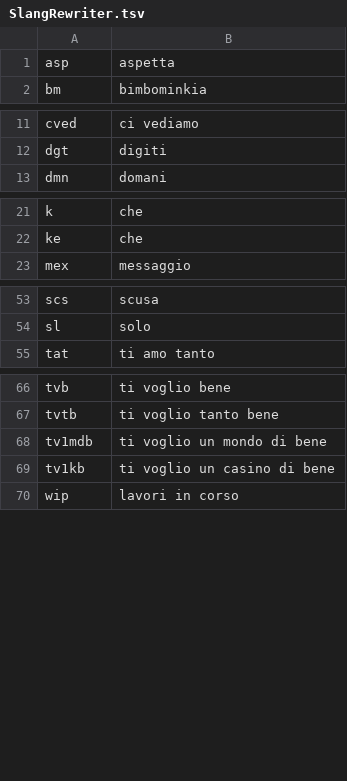
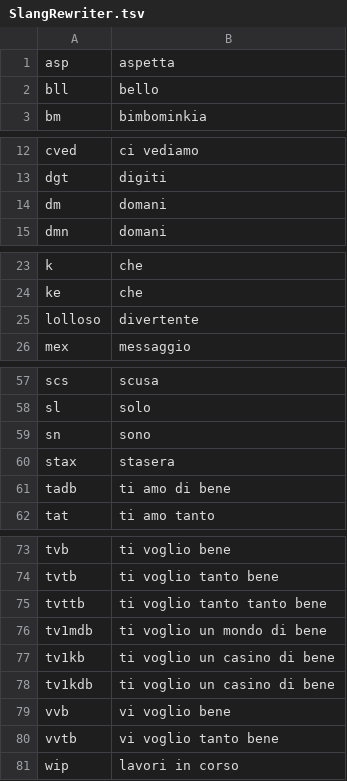
Before and after one commit to fbk/microneel, a TSV file: src/main/resources/eu/fbk/microneel/rewrite/SlangRewriter.tsv, drawn as a sheet; only a part is shown, gaps mark what is left out; the diff covers the shown part only.

Commit message:
Added new replacements for slang rewriter

```diff
--- a/src/main/resources/eu/fbk/microneel/rewrite/SlangRewriter.tsv
+++ b/src/main/resources/eu/fbk/microneel/rewrite/SlangRewriter.tsv
@@ -1,2 +1,3 @@
 asp	aspetta
+bll	bello
 bm	bimbominkia
@@ -12,2 +13,3 @@ cved	ci vediamo
 dgt	digiti
+dm	domani
 dmn	domani
@@ -22,2 +24,3 @@ k	che
 ke	che
+lolloso	divertente
 mex	messaggio
@@ -54,2 +58,5 @@ scs	scusa
 sl	solo
+sn	sono
+stax	stasera
+tadb	ti amo di bene
 tat	ti amo tanto
@@ -67,4 +74,8 @@ tvb	ti voglio bene
 tvtb	ti voglio tanto bene
+tvttb	ti voglio tanto tanto bene
 tv1mdb	ti voglio un mondo di bene
 tv1kb	ti voglio un casino di bene
+tv1kdb	ti voglio un casino di bene
+vvb	vi voglio bene
+vvtb	vi voglio tanto bene
 wip	lavori in corso
```
Also changed, not shown: 1 added row elsewhere in this file.
